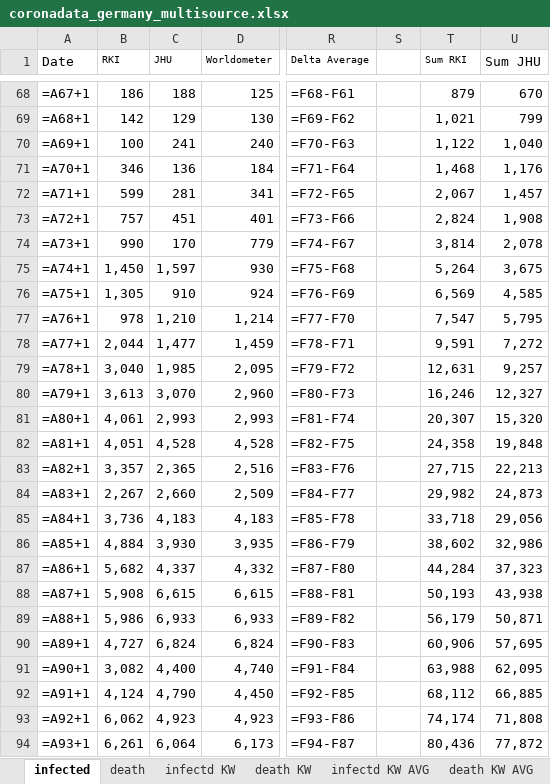
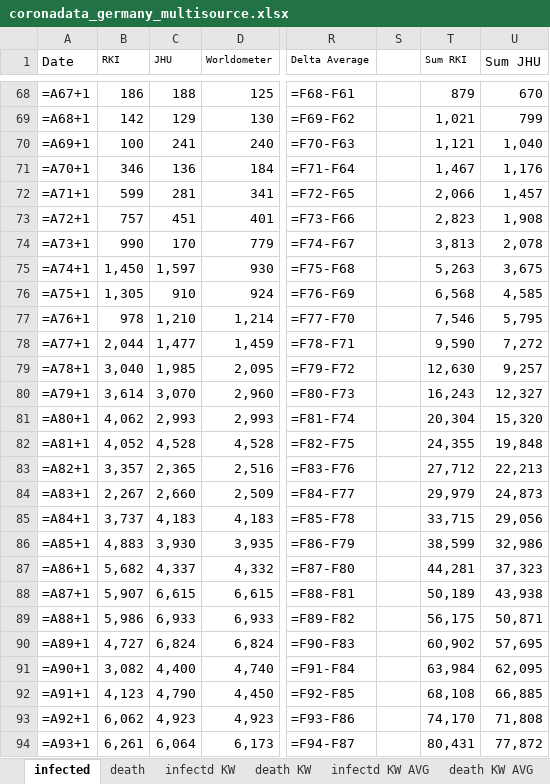
Before and after one commit to ChristophKrause/coronaDataHelper, an Excel workbook: src/CoronaDataHelper/CoronaDataHelper/res/coronadata_germany_multisource.xlsx, sheet infected, drawn as a sheet; only a part is shown, gaps mark what is left out; values as stored, in another font and other column widths than the file's, no borders; formulas without a stored value are shown as written; conditional formats not drawn; the diff covers the shown part only; the diff names each change by its address in the sheet, - before the commit and + after, or states it on an @@ line.

```diff
--- a/src/CoronaDataHelper/CoronaDataHelper/res/coronadata_germany_multisource.xlsx (sheet infected)
+++ b/src/CoronaDataHelper/CoronaDataHelper/res/coronadata_germany_multisource.xlsx (sheet infected)
-T70 (Sum RKI): 1,122
+T70 (Sum RKI): 1,121
-T71 (Sum RKI): 1,468
+T71 (Sum RKI): 1,467
-T72 (Sum RKI): 2,067
+T72 (Sum RKI): 2,066
-T73 (Sum RKI): 2,824
+T73 (Sum RKI): 2,823
-T74 (Sum RKI): 3,814
+T74 (Sum RKI): 3,813
-T75 (Sum RKI): 5,264
+T75 (Sum RKI): 5,263
-T76 (Sum RKI): 6,569
+T76 (Sum RKI): 6,568
-T77 (Sum RKI): 7,547
+T77 (Sum RKI): 7,546
-T78 (Sum RKI): 9,591
+T78 (Sum RKI): 9,590
-T79 (Sum RKI): 12,631
+T79 (Sum RKI): 12,630
-B80 (RKI): 3,613
+B80 (RKI): 3,614
-T80 (Sum RKI): 16,246
+T80 (Sum RKI): 16,243
-B81 (RKI): 4,061
+B81 (RKI): 4,062
-T81 (Sum RKI): 20,307
+T81 (Sum RKI): 20,304
-B82 (RKI): 4,051
+B82 (RKI): 4,052
-T82 (Sum RKI): 24,358
+T82 (Sum RKI): 24,355
-T83 (Sum RKI): 27,715
+T83 (Sum RKI): 27,712
-T84 (Sum RKI): 29,982
+T84 (Sum RKI): 29,979
-B85 (RKI): 3,736
+B85 (RKI): 3,737
-T85 (Sum RKI): 33,718
+T85 (Sum RKI): 33,715
-B86 (RKI): 4,884
+B86 (RKI): 4,883
-T86 (Sum RKI): 38,602
+T86 (Sum RKI): 38,599
-T87 (Sum RKI): 44,284
+T87 (Sum RKI): 44,281
-B88 (RKI): 5,908
+B88 (RKI): 5,907
-T88 (Sum RKI): 50,193
+T88 (Sum RKI): 50,189
-T89 (Sum RKI): 56,179
+T89 (Sum RKI): 56,175
-T90 (Sum RKI): 60,906
+T90 (Sum RKI): 60,902
-T91 (Sum RKI): 63,988
+T91 (Sum RKI): 63,984
-B92 (RKI): 4,124
+B92 (RKI): 4,123
-T92 (Sum RKI): 68,112
+T92 (Sum RKI): 68,108
-T93 (Sum RKI): 74,174
+T93 (Sum RKI): 74,170
-T94 (Sum RKI): 80,436
+T94 (Sum RKI): 80,431
```
Also changed, not shown: 14 added rows, 14 removed rows and 723 edited cells elsewhere in this sheet, sheet death, sheet infectd KW, sheet death KW, sheet infectd KW AVG, sheet death KW AVG, src/CoronaDataHelper/CoronaDataHelper/res/coronadata-JHUCSSE.xlsx, src/CoronaDataHelper/CoronaDataHelper/res/coronadata_germany.xlsx, 11 other files.
